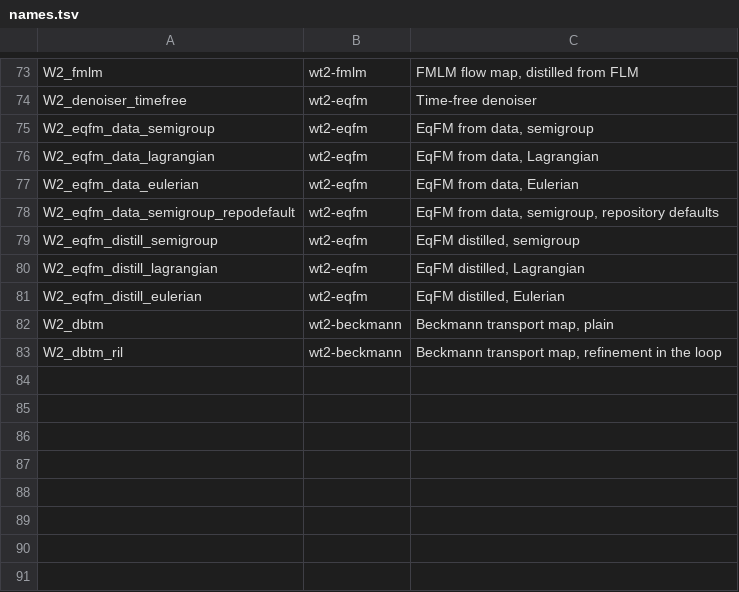
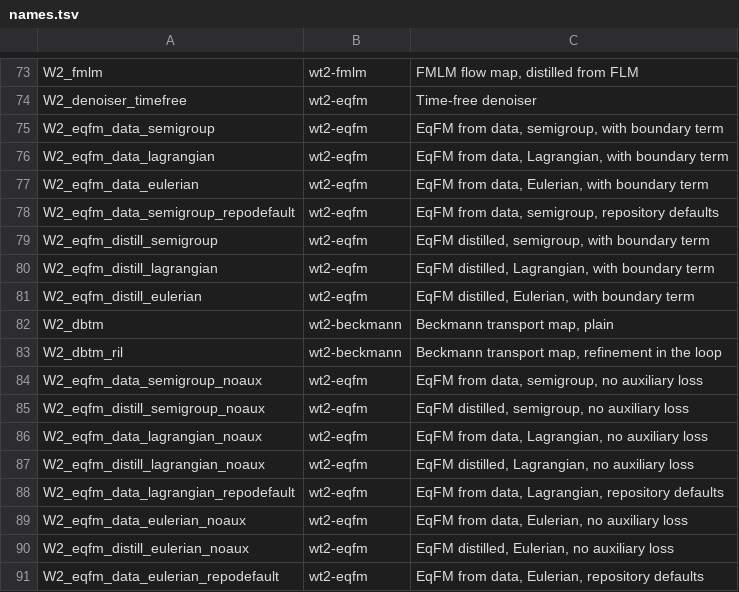
Before and after one commit to martindrieux/discrete-eqfm, a TSV file: jobs/names.tsv, drawn as a sheet; only a part is shown, gaps mark what is left out.

```diff
--- a/jobs/names.tsv
+++ b/jobs/names.tsv
@@ -74,10 +74,18 @@ W2_fmlm	wt2-fmlm	FMLM flow map, distilled from FLM
 W2_denoiser_timefree	wt2-eqfm	Time-free denoiser
-W2_eqfm_data_semigroup	wt2-eqfm	EqFM from data, semigroup
-W2_eqfm_data_lagrangian	wt2-eqfm	EqFM from data, Lagrangian
-W2_eqfm_data_eulerian	wt2-eqfm	EqFM from data, Eulerian
+W2_eqfm_data_semigroup	wt2-eqfm	EqFM from data, semigroup, with boundary term
+W2_eqfm_data_lagrangian	wt2-eqfm	EqFM from data, Lagrangian, with boundary term
+W2_eqfm_data_eulerian	wt2-eqfm	EqFM from data, Eulerian, with boundary term
 W2_eqfm_data_semigroup_repodefault	wt2-eqfm	EqFM from data, semigroup, repository defaults
-W2_eqfm_distill_semigroup	wt2-eqfm	EqFM distilled, semigroup
-W2_eqfm_distill_lagrangian	wt2-eqfm	EqFM distilled, Lagrangian
-W2_eqfm_distill_eulerian	wt2-eqfm	EqFM distilled, Eulerian
+W2_eqfm_distill_semigroup	wt2-eqfm	EqFM distilled, semigroup, with boundary term
+W2_eqfm_distill_lagrangian	wt2-eqfm	EqFM distilled, Lagrangian, with boundary term
+W2_eqfm_distill_eulerian	wt2-eqfm	EqFM distilled, Eulerian, with boundary term
 W2_dbtm	wt2-beckmann	Beckmann transport map, plain
 W2_dbtm_ril	wt2-beckmann	Beckmann transport map, refinement in the loop
+W2_eqfm_data_semigroup_noaux	wt2-eqfm	EqFM from data, semigroup, no auxiliary loss
+W2_eqfm_distill_semigroup_noaux	wt2-eqfm	EqFM distilled, semigroup, no auxiliary loss
+W2_eqfm_data_lagrangian_noaux	wt2-eqfm	EqFM from data, Lagrangian, no auxiliary loss
+W2_eqfm_distill_lagrangian_noaux	wt2-eqfm	EqFM distilled, Lagrangian, no auxiliary loss
+W2_eqfm_data_lagrangian_repodefault	wt2-eqfm	EqFM from data, Lagrangian, repository defaults
+W2_eqfm_data_eulerian_noaux	wt2-eqfm	EqFM from data, Eulerian, no auxiliary loss
+W2_eqfm_distill_eulerian_noaux	wt2-eqfm	EqFM distilled, Eulerian, no auxiliary loss
+W2_eqfm_data_eulerian_repodefault	wt2-eqfm	EqFM from data, Eulerian, repository defaults
```
Also changed, not shown: jobs/tasks_w2.tsv, 1 other file.
